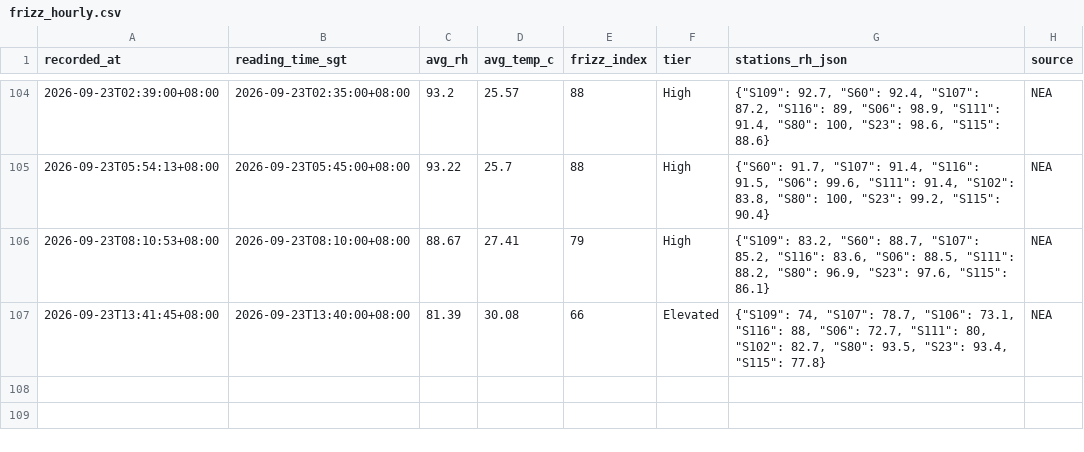
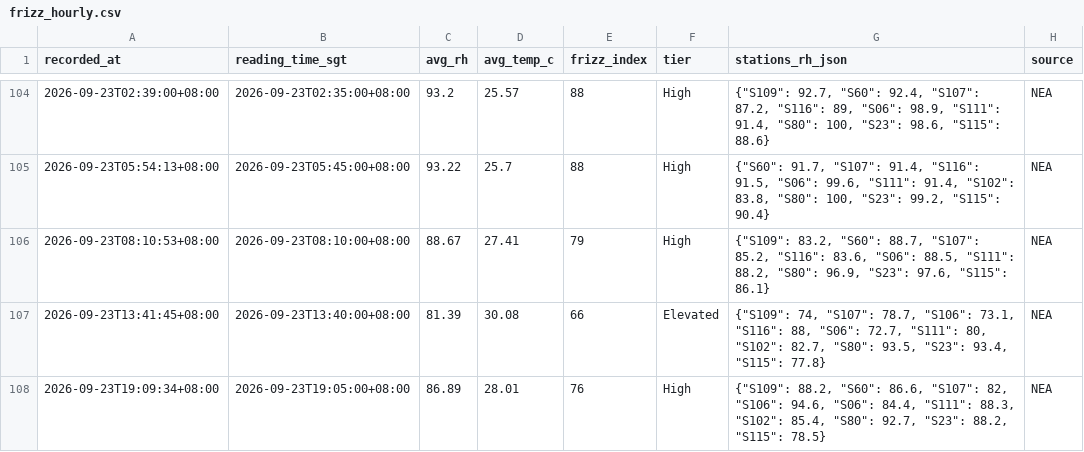
Before and after one commit to salonherabeauty-dev/hera-frizz-data, a CSV file: data/frizz_hourly.csv, drawn as a sheet; only a part is shown, gaps mark what is left out.

```diff
--- a/data/frizz_hourly.csv
+++ b/data/frizz_hourly.csv
@@ -107 +107,2 @@ recorded_at,reading_time_sgt,avg_rh,avg_temp_c,frizz_index,tier,stations_rh_json
 2026-09-23T13:41:45+08:00,2026-09-23T13:40:00+08:00,81.39,30.08,66,Elevated,"{""S109"": 74, ""S107"": 78.7, ""S106"": 73.1, ""S116"": 88, ""S06"": 72.7, ""S111"": 80, ""S102"": 82.7, ""S80"": 93.5, ""S23"": 93.4, ""S115"": 77.8}",NEA
+2026-09-23T19:09:34+08:00,2026-09-23T19:05:00+08:00,86.89,28.01,76,High,"{""S109"": 88.2, ""S60"": 86.6, ""S107"": 82, ""S106"": 94.6, ""S06"": 84.4, ""S111"": 88.3, ""S102"": 85.4, ""S80"": 92.7, ""S23"": 88.2, ""S115"": 78.5}",NEA
```
